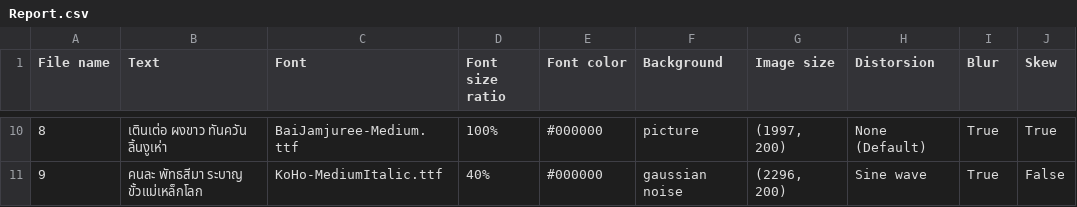
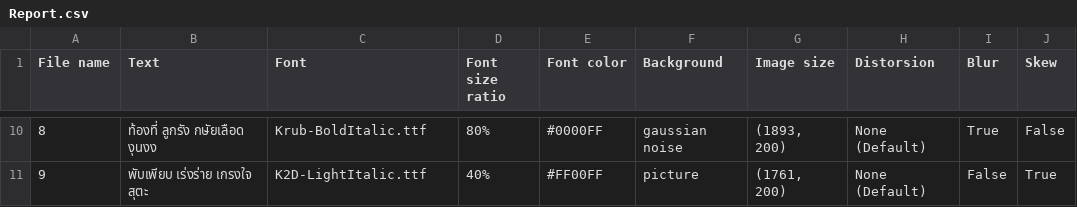
Before and after one commit to zenzai99/TextRecognitionDataGenerator, a CSV file: TextRecognitionDataGenerator/out/Report.csv, drawn as a sheet; only a part is shown, gaps mark what is left out; the diff covers the shown part only.

```diff
--- a/TextRecognitionDataGenerator/out/Report.csv
+++ b/TextRecognitionDataGenerator/out/Report.csv
@@ -10,2 +10,2 @@ File name,Text,Font,Font size ratio,Font color,Background,Image size,Distorsion,
-8,เตินเต่อ ผงขาว ทันควัน ลิ้นงูเห่า,BaiJamjuree-Medium.ttf,100%,#000000,picture,"(1997, 200)",None (Default),True,True
-9,คนละ พัทธสีมา ระบาญ ขั้วแม่เหล็กโลก,KoHo-MediumItalic.ttf,40%,#000000,gaussian noise,"(2296, 200)",Sine wave,True,False
+8,ท้องที่ ลูกรัง กษัยเลือด งุนงง,Krub-BoldItalic.ttf,80%,#0000FF,gaussian noise,"(1893, 200)",None (Default),True,False
+9,พับเพียบ เร่งร่าย เกรงใจ สุตะ,K2D-LightItalic.ttf,40%,#FF00FF,picture,"(1761, 200)",None (Default),False,True
```
Also changed, not shown: 56 edited cells elsewhere in this file, 12 other files.
